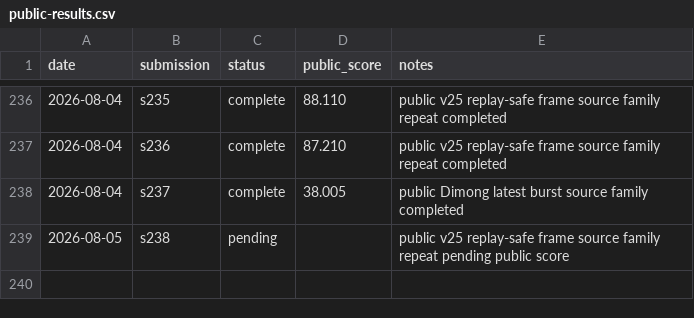
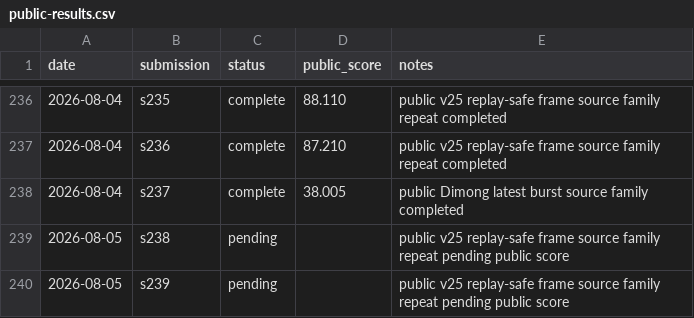
Before and after one commit to Beiciccc/security-eval-experiment-log, a CSV file: results/summary-tables/public-results.csv, drawn as a sheet; only a part is shown, gaps mark what is left out; the diff names each change by its address in the sheet, - before the commit and + after, or states it on an @@ line.

Commit message:
Record s239 pending result

```diff
--- a/results/summary-tables/public-results.csv
+++ b/results/summary-tables/public-results.csv
+row 240: 2026-08-05 | s239 | pending |  | public v25 replay-safe frame source family repeat pending public score
```
Also changed, not shown: 4 other files.
